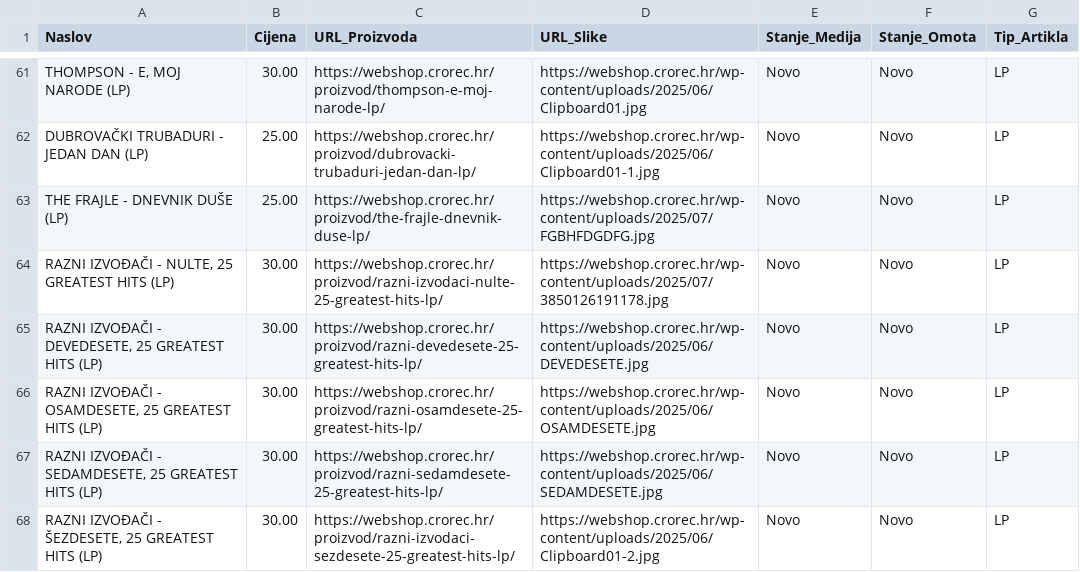
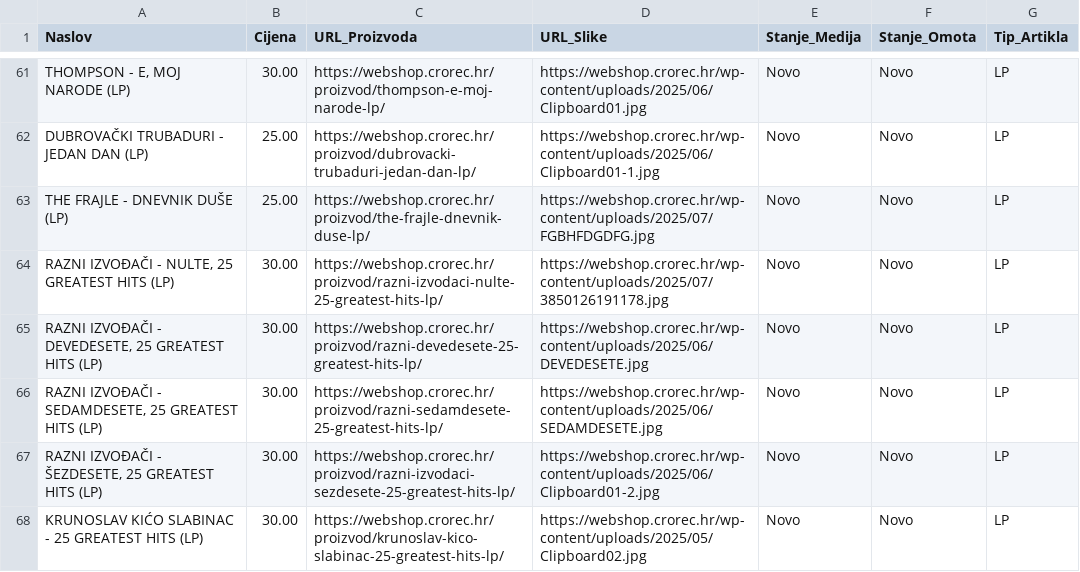
Before and after one commit to Z0M81Eb/baza-ploca, a CSV file: crorec_ploce.csv, drawn as a sheet; only a part is shown, gaps mark what is left out; the shorter side is filled out with more unchanged rows.

```diff
--- a/crorec_ploce.csv
+++ b/crorec_ploce.csv
@@ -65,3 +65,2 @@ THE FRAJLE - DNEVNIK DUŠE (LP),25.00,https://webshop.crorec.hr/proizvod/the-fra
 "RAZNI IZVOĐAČI - DEVEDESETE, 25 GREATEST HITS (LP)",30.00,https://webshop.crorec.hr/proizvod/razni-devedesete-25-greatest-hits-lp/,https://webshop.crorec.hr/wp-content/uploads/2025/06/DEVEDESETE.jpg,Novo,Novo,LP
-"RAZNI IZVOĐAČI - OSAMDESETE, 25 GREATEST HITS (LP)",30.00,https://webshop.crorec.hr/proizvod/razni-osamdesete-25-greatest-hits-lp/,https://webshop.crorec.hr/wp-content/uploads/2025/06/OSAMDESETE.jpg,Novo,Novo,LP
 "RAZNI IZVOĐAČI - SEDAMDESETE, 25 GREATEST HITS (LP)",30.00,https://webshop.crorec.hr/proizvod/razni-sedamdesete-25-greatest-hits-lp/,https://webshop.crorec.hr/wp-content/uploads/2025/06/SEDAMDESETE.jpg,Novo,Novo,LP
```
Also changed, not shown: backstage_ploce.csv, maldoror_ploce.csv, 26 other files.
